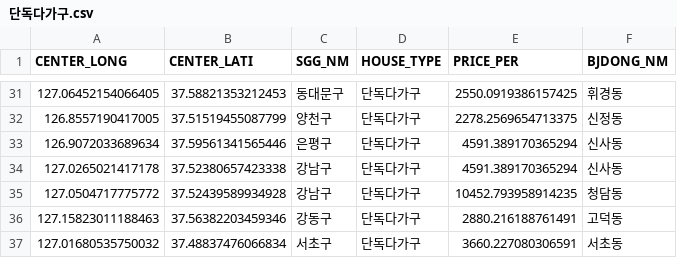
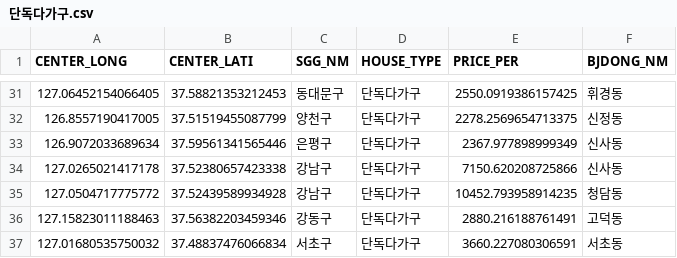
Before and after one commit to SSUMINIs/real-estate-dashboard-team5, a CSV file: data/단독다가구.csv, drawn as a sheet; only a part is shown, gaps mark what is left out.

```diff
--- a/data/단독다가구.csv
+++ b/data/단독다가구.csv
@@ -32,4 +32,4 @@ CENTER_LONG,CENTER_LATI,SGG_NM,HOUSE_TYPE,PRICE_PER,BJDONG_NM
 126.8557190417005,37.51519455087799,양천구,단독다가구,2278.2569654713375,신정동
-126.9072033689634,37.59561341565446,은평구,단독다가구,4591.389170365294,신사동
-127.0265021417178,37.52380657423338,강남구,단독다가구,4591.389170365294,신사동
+126.9072033689634,37.59561341565446,은평구,단독다가구,2367.977898999349,신사동
+127.0265021417178,37.52380657423338,강남구,단독다가구,7150.620208725866,신사동
 127.0504717775772,37.52439589934928,강남구,단독다가구,10452.793958914235,청담동
```
Also changed, not shown: data/아파트.csv, data/연립다세대.csv, 5 other files.
